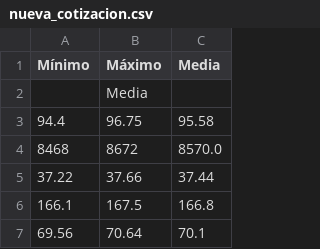
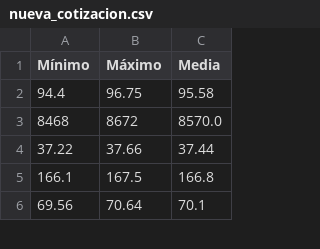
Before and after one commit to AlexxFuentes/Tareas_curso_ingenieria_de_datos, a CSV file: tarea_1_S4/dataset/nueva_cotizacion.csv, drawn as a sheet; only a part is shown; the diff names each change by its address in the sheet, - before the commit and + after, or states it on an @@ line.

Commit message:
Avance de tarea 1

```diff
--- a/tarea_1_S4/dataset/nueva_cotizacion.csv
+++ b/tarea_1_S4/dataset/nueva_cotizacion.csv
-row 2:  | Media
```
Also changed, not shown: 2 other files.
